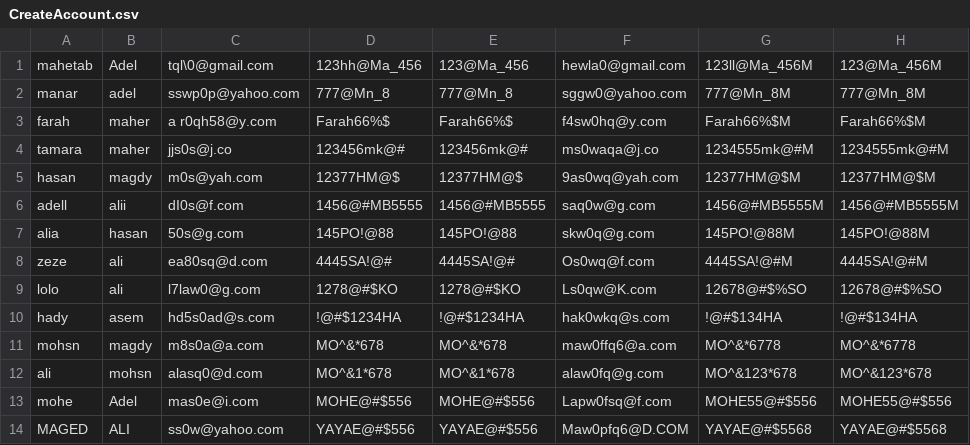
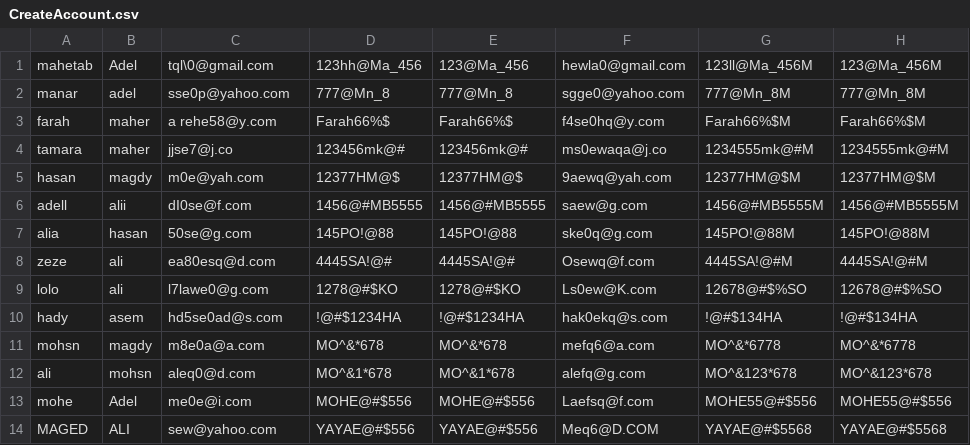
Before and after one commit to MahetabAdel23/LumaWebsiteAutomationTesting, a CSV file: src/main/java/properties/CreateAccount.csv, drawn as a sheet.

```diff
--- a/src/main/java/properties/CreateAccount.csv
+++ b/src/main/java/properties/CreateAccount.csv
@@ -1,14 +1,14 @@
 mahetab,Adel,tql\0@gmail.com,123hh@Ma_456,123@Ma_456,hewla0@gmail.com,123ll@Ma_456M,123@Ma_456M
-manar,adel,sswp0p@yahoo.com,777@Mn_8,777@Mn_8,sggw0@yahoo.com,777@Mn_8M,777@Mn_8M
-farah,maher,a r0qh58@y.com,Farah66%$,Farah66%$,f4sw0hq@y.com,Farah66%$M,Farah66%$M
-tamara,maher,jjs0s@j.co,123456mk@#,123456mk@#,ms0waqa@j.co,1234555mk@#M,1234555mk@#M
-hasan,magdy,m0s@yah.com,12377HM@$,12377HM@$,9as0wq@yah.com,12377HM@$M,12377HM@$M
-adell,alii,dI0s@f.com,1456@#MB5555,1456@#MB5555,saq0w@g.com,1456@#MB5555M,1456@#MB5555M
-alia,hasan,50s@g.com,145PO!@88,145PO!@88,skw0q@g.com,145PO!@88M,145PO!@88M
-zeze,ali,ea80sq@d.com,4445SA!@#,4445SA!@#,Os0wq@f.com,4445SA!@#M,4445SA!@#M
-lolo,ali,l7law0@g.com,1278@#$KO,1278@#$KO,Ls0qw@K.com,12678@#$%SO,12678@#$%SO
-hady,asem,hd5s0ad@s.com,!@#$1234HA,!@#$1234HA,hak0wkq@s.com,!@#$134HA,!@#$134HA
-mohsn,magdy,m8s0a@a.com,MO^&*678,MO^&*678,maw0ffq6@a.com,MO^&*6778,MO^&*6778
-ali,mohsn,alasq0@d.com,MO^&1*678,MO^&1*678,alaw0fq@g.com,MO^&123*678,MO^&123*678
-mohe,Adel,mas0e@i.com,MOHE@#$556,MOHE@#$556,Lapw0fsq@f.com,MOHE55@#$556,MOHE55@#$556
-MAGED,ALI,ss0w@yahoo.com,YAYAE@#$556,YAYAE@#$556,Maw0pfq6@D.COM,YAYAE@#$5568,YAYAE@#$5568
+manar,adel,sse0p@yahoo.com,777@Mn_8,777@Mn_8,sgge0@yahoo.com,777@Mn_8M,777@Mn_8M
+farah,maher,a rehe58@y.com,Farah66%$,Farah66%$,f4se0hq@y.com,Farah66%$M,Farah66%$M
+tamara,maher,jjse7@j.co,123456mk@#,123456mk@#,ms0ewaqa@j.co,1234555mk@#M,1234555mk@#M
+hasan,magdy,m0e@yah.com,12377HM@$,12377HM@$,9aewq@yah.com,12377HM@$M,12377HM@$M
+adell,alii,dI0se@f.com,1456@#MB5555,1456@#MB5555,saew@g.com,1456@#MB5555M,1456@#MB5555M
+alia,hasan,50se@g.com,145PO!@88,145PO!@88,ske0q@g.com,145PO!@88M,145PO!@88M
+zeze,ali,ea80esq@d.com,4445SA!@#,4445SA!@#,Osewq@f.com,4445SA!@#M,4445SA!@#M
+lolo,ali,l7lawe0@g.com,1278@#$KO,1278@#$KO,Ls0ew@K.com,12678@#$%SO,12678@#$%SO
+hady,asem,hd5se0ad@s.com,!@#$1234HA,!@#$1234HA,hak0ekq@s.com,!@#$134HA,!@#$134HA
+mohsn,magdy,m8e0a@a.com,MO^&*678,MO^&*678,mefq6@a.com,MO^&*6778,MO^&*6778
+ali,mohsn,aleq0@d.com,MO^&1*678,MO^&1*678,alefq@g.com,MO^&123*678,MO^&123*678
+mohe,Adel,me0e@i.com,MOHE@#$556,MOHE@#$556,Laefsq@f.com,MOHE55@#$556,MOHE55@#$556
+MAGED,ALI,sew@yahoo.com,YAYAE@#$556,YAYAE@#$556,Meq6@D.COM,YAYAE@#$5568,YAYAE@#$5568
```
Also changed, not shown: 2 other files.
